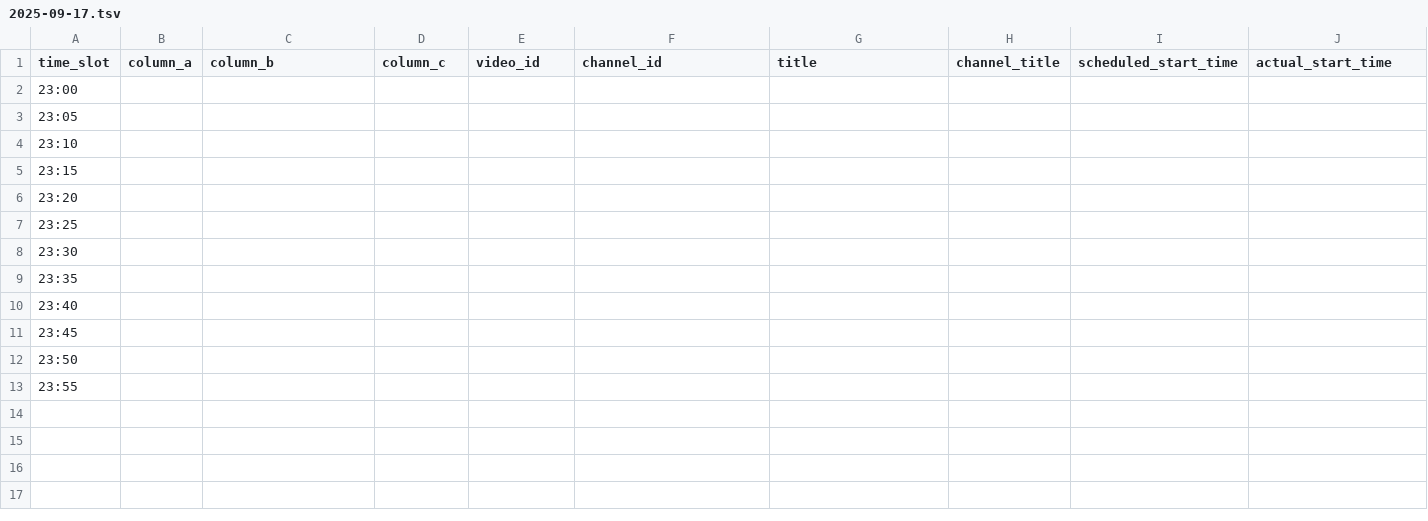
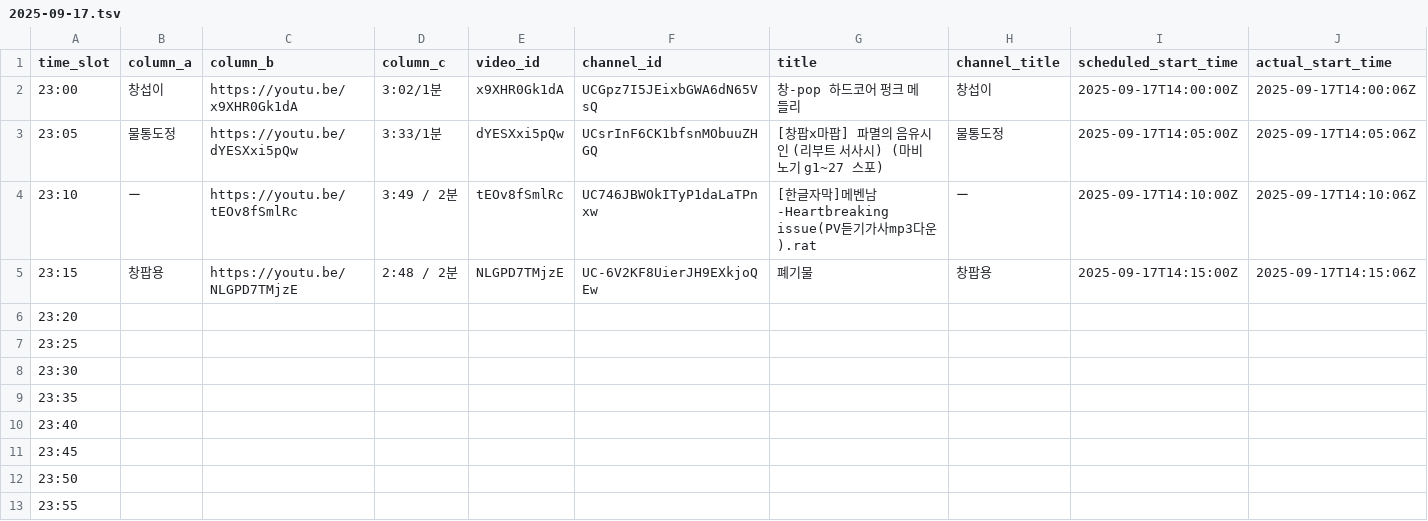
Before and after one commit to ChangpopWiki/premiere-relay-archive-data, a TSV file: 2025/09/2025-09-17.tsv, drawn as a sheet; only a part is shown; the diff covers the shown part only; the diff names each change by its address in the sheet, - before the commit and + after, or states it on an @@ line.

```diff
--- a/2025/09/2025-09-17.tsv
+++ b/2025/09/2025-09-17.tsv
-B2 (column_a): (empty)
+B2 (column_a): 창섭이
-C2 (column_b): (empty)
+C2 (column_b): https://youtu.be/x9XHR0Gk1dA
-D2 (column_c): (empty)
+D2 (column_c): 3:02/1분
-E2 (video_id): (empty)
+E2 (video_id): x9XHR0Gk1dA
-F2 (channel_id): (empty)
+F2 (channel_id): UCGpz7I5JEixbGWA6dN65VsQ
-G2 (title): (empty)
+G2 (title): 창-pop 하드코어 펑크 메들리
-H2 (channel_title): (empty)
+H2 (channel_title): 창섭이
-I2 (scheduled_start_time): (empty)
+I2 (scheduled_start_time): 2025-09-17T14:00:00Z
-J2 (actual_start_time): (empty)
+J2 (actual_start_time): 2025-09-17T14:00:06Z
-B3 (column_a): (empty)
+B3 (column_a): 물통도정
-C3 (column_b): (empty)
+C3 (column_b): https://youtu.be/dYESXxi5pQw
-D3 (column_c): (empty)
+D3 (column_c): 3:33/1분
-E3 (video_id): (empty)
+E3 (video_id): dYESXxi5pQw
-F3 (channel_id): (empty)
+F3 (channel_id): UCsrInF6CK1bfsnMObuuZHGQ
-G3 (title): (empty)
+G3 (title): [창팝x마팝] 파멸의 음유시인 (리부트 서사시) (마비노기 g1~27 스포)
-H3 (channel_title): (empty)
+H3 (channel_title): 물통도정
-I3 (scheduled_start_time): (empty)
+I3 (scheduled_start_time): 2025-09-17T14:05:00Z
-J3 (actual_start_time): (empty)
+J3 (actual_start_time): 2025-09-17T14:05:06Z
-B4 (column_a): (empty)
+B4 (column_a): ー
-C4 (column_b): (empty)
+C4 (column_b): https://youtu.be/tEOv8fSmlRc
-D4 (column_c): (empty)
+D4 (column_c): 3:49 / 2분
-E4 (video_id): (empty)
+E4 (video_id): tEOv8fSmlRc
-F4 (channel_id): (empty)
+F4 (channel_id): UC746JBWOkITyP1daLaTPnxw
-G4 (title): (empty)
+G4 (title): [한글자막]메벤남-Heartbreaking issue(PV듣기가사mp3다운).rat
-H4 (channel_title): (empty)
+H4 (channel_title): ー
-I4 (scheduled_start_time): (empty)
+I4 (scheduled_start_time): 2025-09-17T14:10:00Z
-J4 (actual_start_time): (empty)
+J4 (actual_start_time): 2025-09-17T14:10:06Z
-B5 (column_a): (empty)
+B5 (column_a): 창팝용
-C5 (column_b): (empty)
+C5 (column_b): https://youtu.be/NLGPD7TMjzE
-D5 (column_c): (empty)
+D5 (column_c): 2:48 / 2분
-E5 (video_id): (empty)
+E5 (video_id): NLGPD7TMjzE
-F5 (channel_id): (empty)
+F5 (channel_id): UC-6V2KF8UierJH9EXkjoQEw
-G5 (title): (empty)
+G5 (title): 폐기물
-H5 (channel_title): (empty)
+H5 (channel_title): 창팝용
-I5 (scheduled_start_time): (empty)
+I5 (scheduled_start_time): 2025-09-17T14:15:00Z
-J5 (actual_start_time): (empty)
+J5 (actual_start_time): 2025-09-17T14:15:06Z
```
Also changed, not shown: 4 edited cells elsewhere in this file, 1 other file.
